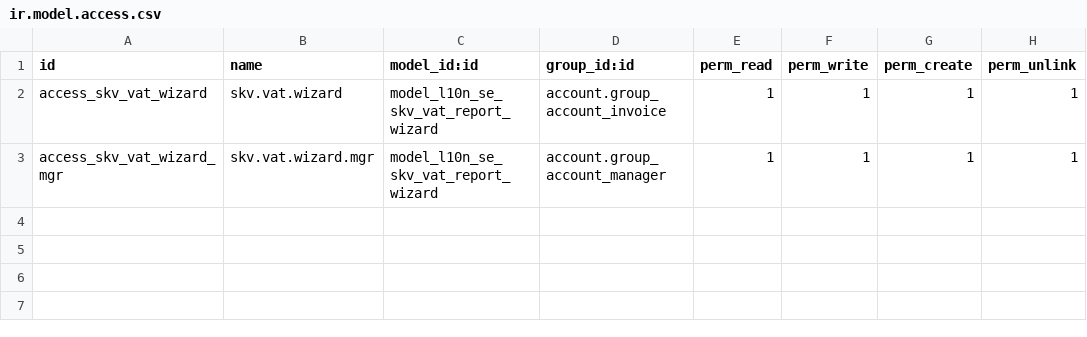
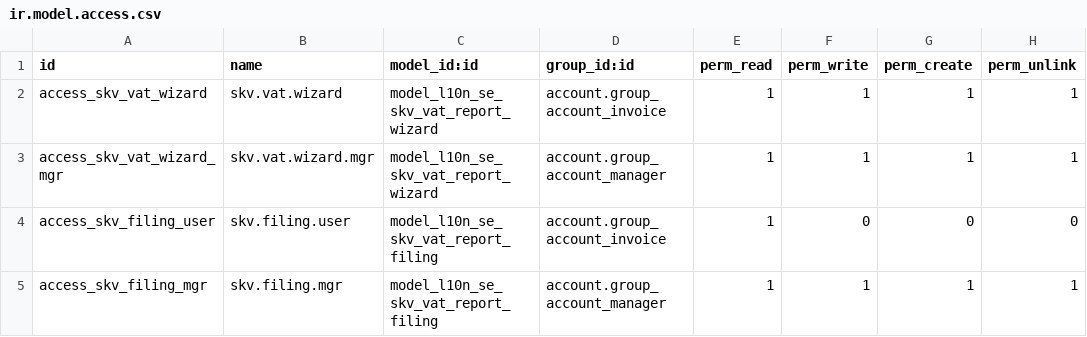
Before and after one commit to molnkontakt/odoo-l10n-se-skv, a CSV file: l10n_se_skv_vat_report/security/ir.model.access.csv, drawn as a sheet.

```diff
--- a/l10n_se_skv_vat_report/security/ir.model.access.csv
+++ b/l10n_se_skv_vat_report/security/ir.model.access.csv
@@ -3 +3,3 @@ access_skv_vat_wizard,skv.vat.wizard,model_l10n_se_skv_vat_report_wizard,account
 access_skv_vat_wizard_mgr,skv.vat.wizard.mgr,model_l10n_se_skv_vat_report_wizard,account.group_account_manager,1,1,1,1
+access_skv_filing_user,skv.filing.user,model_l10n_se_skv_vat_report_filing,account.group_account_invoice,1,0,0,0
+access_skv_filing_mgr,skv.filing.mgr,model_l10n_se_skv_vat_report_filing,account.group_account_manager,1,1,1,1
```
Also changed, not shown: 8 other files.
